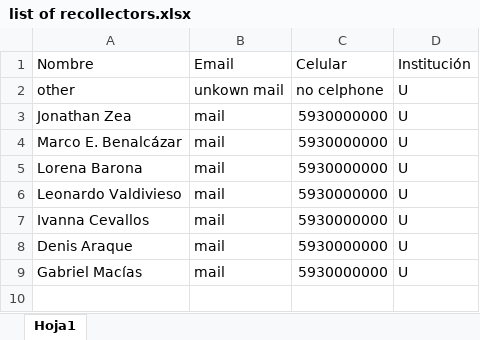
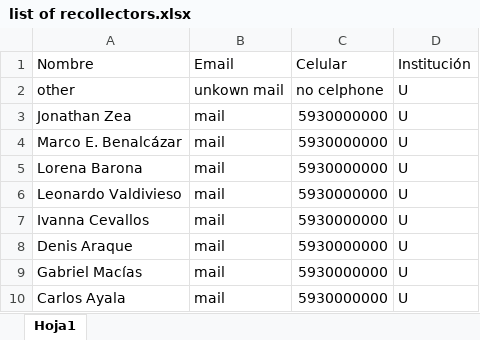
Before and after one commit to laboratorioAI/dataAcquisition, an Excel workbook: configs/list of recollectors.xlsx, sheet Hoja1, drawn as a sheet; values as stored, in another font and other column widths than the file's, no borders; the diff names each change by its address in the sheet, - before the commit and + after, or states it on an @@ line.

Commit message:
Update recollectors
Update recollectors

```diff
--- a/configs/list of recollectors.xlsx (sheet Hoja1)
+++ b/configs/list of recollectors.xlsx (sheet Hoja1)
+row 10: Carlos Ayala | mail | 5930000000 | U
```
